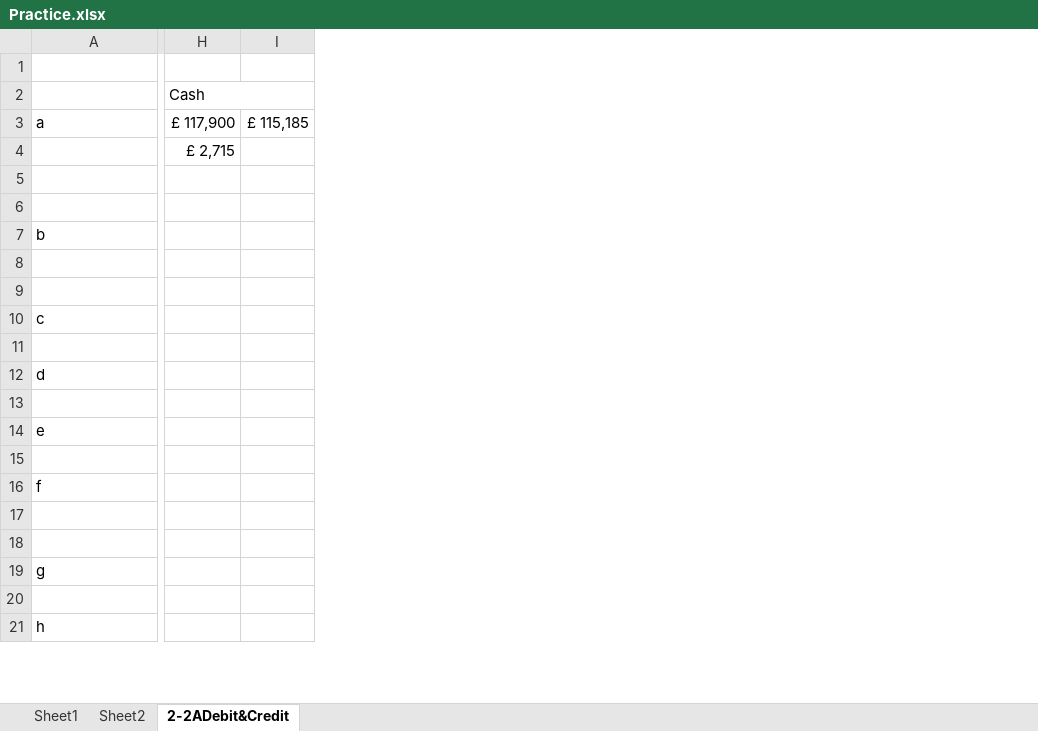
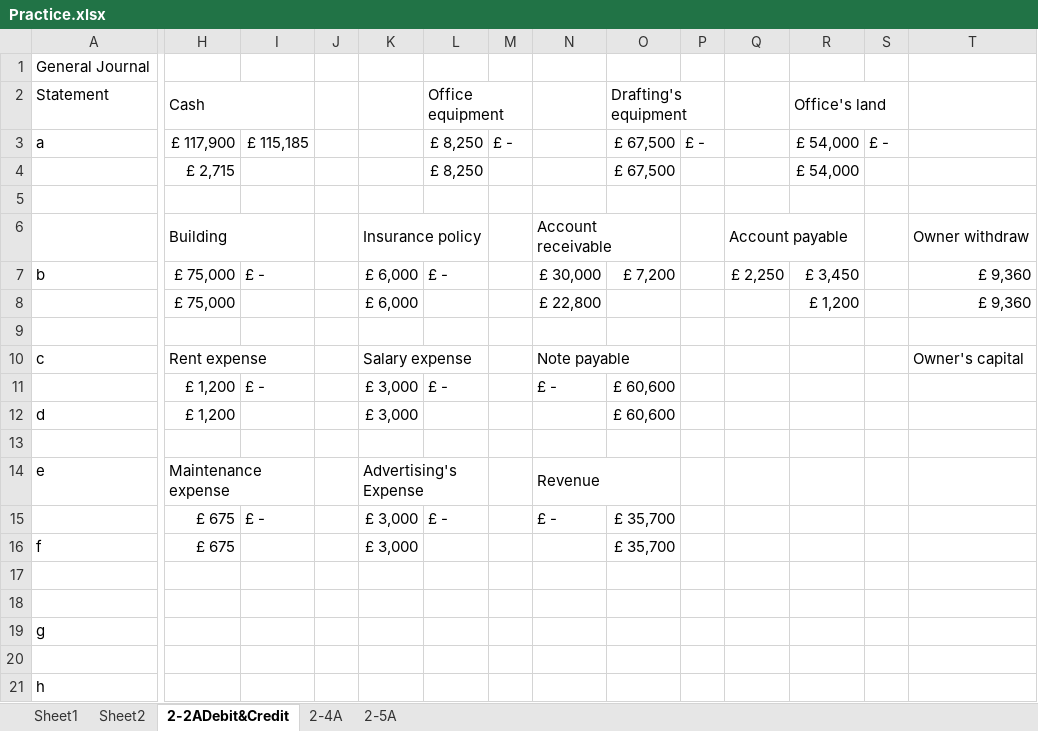
Before and after one commit to minzuy/ACC101, an Excel workbook: Practice.xlsx, sheet 2-2ADebit&Credit, drawn as a sheet; only a part is shown, gaps mark what is left out; values as stored, in another font and other column widths than the file's, no cell formats; removed rows and columns are numbered as before the commit, all else as after; rows hold the shown columns only; the diff covers the shown part only; the diff names each change by its address in the sheet, - before the commit and + after, or states it on an @@ line.

Commit message:
Debit&Credit

```diff
--- a/Practice.xlsx (sheet 2-2ADebit&Credit)
+++ b/Practice.xlsx (sheet 2-2ADebit&Credit)
+sheet tab: 2-4A
+sheet tab: 2-5A
+column J, empty
+column K, rows 6-16: Insurance policy | £ 6,000 | £ 6,000 |  | Salary expense | £ 3,000 | £ 3,000 |  | Advertising's Expense | £ 3,000 | £ 3,000
+column L (Office equipment), rows 3-15: £ 8,250 | £ 8,250 |  |  | £ - |  |  |  | £ - |  |  |  | £ -
+column M, row 3: £ -
+column N, rows 6-15: Account receivable | £ 30,000 | £ 22,800 |  | Note payable | £ - |  |  | Revenue | £ -
+column O (Drafting's equipment), rows 3-16: £ 67,500 | £ 67,500 |  |  | £ 7,200 |  |  |  | £ 60,600 | £ 60,600 |  |  | £ 35,700 | £ 35,700
+column P, row 3: £ -
+column Q, rows 6-7: Account payable | £ 2,250
+column R (Office's land), rows 3-8: £ 54,000 | £ 54,000 |  |  | £ 3,450 | £ 1,200
+column S, row 3: £ -
+column T, rows 6-10: Owner withdraw | £ 9,360 | £ 9,360 |  | Owner's capital
-row 1: (empty)
+row 1: General Journal
-A2: (empty)
+A2: Statement
-H6 (Cash): (empty)
+H6 (Cash): Building
+H6:I6 merged
-H7:H8 (Cash): (empty)
+H7:H8 (Cash): £ 75,000
-I7: (empty)
+I7: £ -
-H10 (Cash): (empty)
+H10 (Cash): Rent expense
+H10:I10 merged
-H11:H12 (Cash): (empty)
+H11:H12 (Cash): £ 1,200
-I11: (empty)
+I11: £ -
-H14 (Cash): (empty)
+H14 (Cash): Maintenance expense
+H14:I14 merged
-H15:H16 (Cash): (empty)
+H15:H16 (Cash): £ 675
-I15: (empty)
+I15: £ -
```
Also changed, not shown: 2 added rows, 2 removed rows, 1 added column, 23 edited cells and merged cells elsewhere in this sheet, cell formats, formulas that keep their value, Excercise.xlsx, 1 other file.
